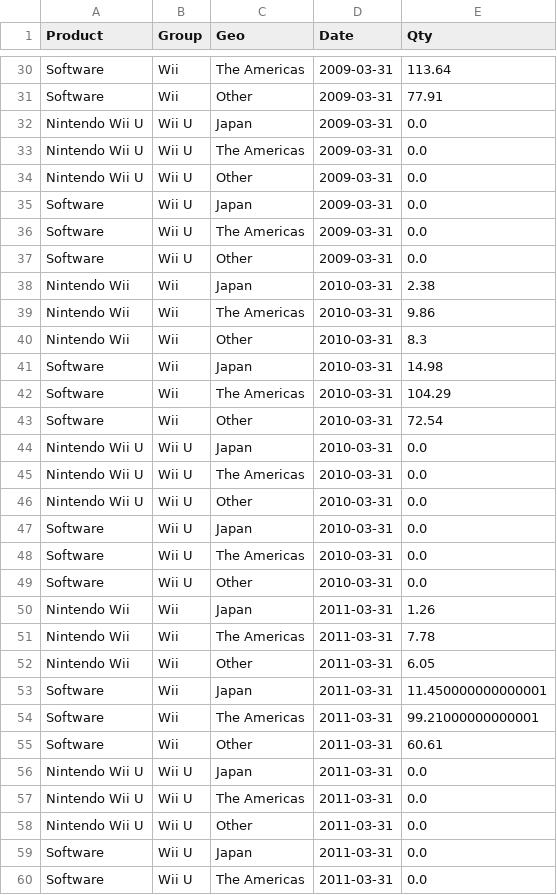
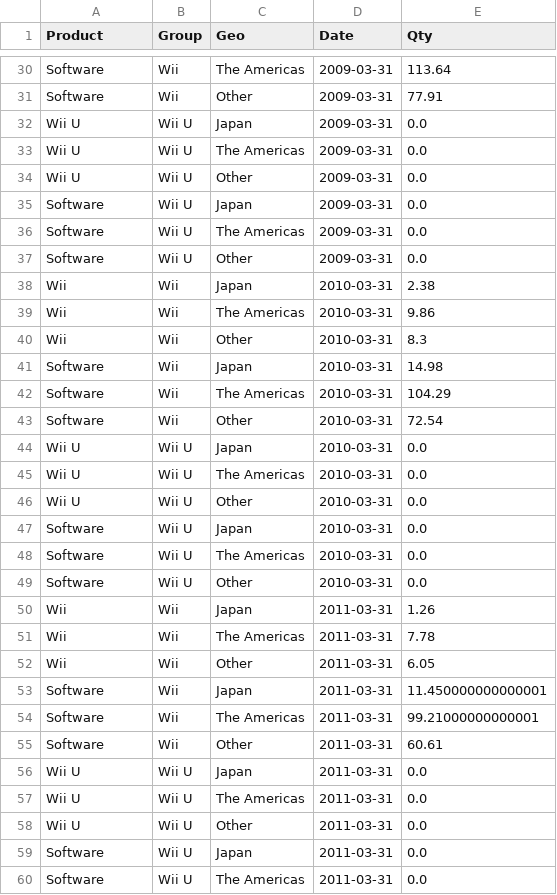
Before and after one commit to fontanads/consoles_data_analysis, a CSV file: data/processed/Wii_WiiU.csv, drawn as a sheet; only a part is shown, gaps mark what is left out; the diff covers the shown part only.

```diff
--- a/data/processed/Wii_WiiU.csv
+++ b/data/processed/Wii_WiiU.csv
@@ -31,5 +31,5 @@ Software,Wii,The Americas,2009-03-31,113.64
 Software,Wii,Other,2009-03-31,77.91
-Nintendo Wii U,Wii U,Japan,2009-03-31,0.0
-Nintendo Wii U,Wii U,The Americas,2009-03-31,0.0
-Nintendo Wii U,Wii U,Other,2009-03-31,0.0
+Wii U,Wii U,Japan,2009-03-31,0.0
+Wii U,Wii U,The Americas,2009-03-31,0.0
+Wii U,Wii U,Other,2009-03-31,0.0
 Software,Wii U,Japan,2009-03-31,0.0
@@ -37,5 +37,5 @@ Software,Wii U,The Americas,2009-03-31,0.0
 Software,Wii U,Other,2009-03-31,0.0
-Nintendo Wii,Wii,Japan,2010-03-31,2.38
-Nintendo Wii,Wii,The Americas,2010-03-31,9.86
-Nintendo Wii,Wii,Other,2010-03-31,8.3
+Wii,Wii,Japan,2010-03-31,2.38
+Wii,Wii,The Americas,2010-03-31,9.86
+Wii,Wii,Other,2010-03-31,8.3
 Software,Wii,Japan,2010-03-31,14.98
@@ -43,5 +43,5 @@ Software,Wii,The Americas,2010-03-31,104.29
 Software,Wii,Other,2010-03-31,72.54
-Nintendo Wii U,Wii U,Japan,2010-03-31,0.0
-Nintendo Wii U,Wii U,The Americas,2010-03-31,0.0
-Nintendo Wii U,Wii U,Other,2010-03-31,0.0
+Wii U,Wii U,Japan,2010-03-31,0.0
+Wii U,Wii U,The Americas,2010-03-31,0.0
+Wii U,Wii U,Other,2010-03-31,0.0
 Software,Wii U,Japan,2010-03-31,0.0
@@ -49,5 +49,5 @@ Software,Wii U,The Americas,2010-03-31,0.0
 Software,Wii U,Other,2010-03-31,0.0
-Nintendo Wii,Wii,Japan,2011-03-31,1.26
-Nintendo Wii,Wii,The Americas,2011-03-31,7.78
-Nintendo Wii,Wii,Other,2011-03-31,6.05
+Wii,Wii,Japan,2011-03-31,1.26
+Wii,Wii,The Americas,2011-03-31,7.78
+Wii,Wii,Other,2011-03-31,6.05
 Software,Wii,Japan,2011-03-31,11.450000000000001
@@ -55,5 +55,5 @@ Software,Wii,The Americas,2011-03-31,99.21000000000001
 Software,Wii,Other,2011-03-31,60.61
-Nintendo Wii U,Wii U,Japan,2011-03-31,0.0
-Nintendo Wii U,Wii U,The Americas,2011-03-31,0.0
-Nintendo Wii U,Wii U,Other,2011-03-31,0.0
+Wii U,Wii U,Japan,2011-03-31,0.0
+Wii U,Wii U,The Americas,2011-03-31,0.0
+Wii U,Wii U,Other,2011-03-31,0.0
 Software,Wii U,Japan,2011-03-31,0.0
```
Also changed, not shown: 87 edited cells elsewhere in this file, data/nintendo/DS.csv, data/processed/3DS.csv, 10 other files.
